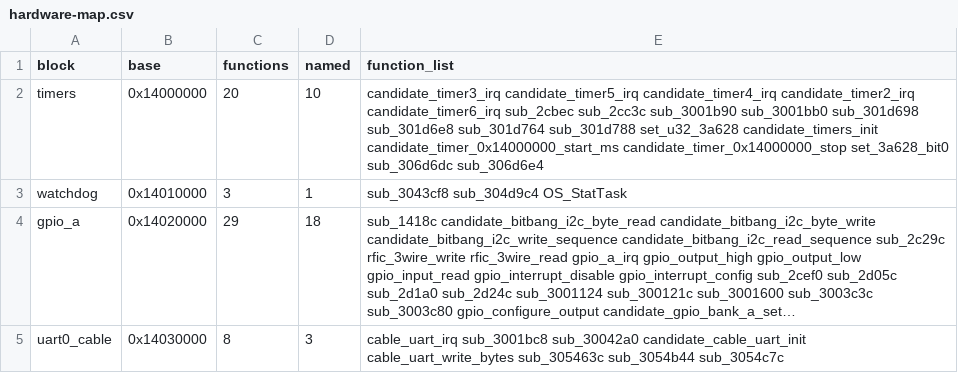
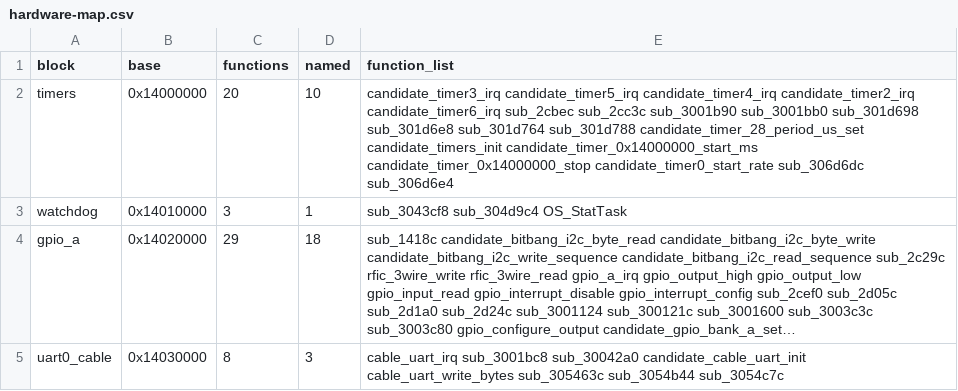
Before and after one commit to dfrederick15/dm32uv-firmware-map, a CSV file: tables/hardware-map.csv, drawn as a sheet; only a part is shown; long unchanged cells end in ….

```diff
--- a/tables/hardware-map.csv
+++ b/tables/hardware-map.csv
@@ -1,3 +1,3 @@
 block,base,functions,named,function_list
-timers,0x14000000,20,10,candidate_timer3_irq candidate_timer5_irq candidate_timer4_irq candidate_timer2_irq candidate_timer6_irq sub_2cbec sub_2cc3c sub_3001b90 sub_3001bb0 sub_301d698 sub_301d6e8 sub_301d764 sub_301d788 set_u32_3a628 candidate_timers_init candidate_timer_0x14000000_start_ms candidate_timer_0x14000000_stop set_3a628_bit0 sub_306d6dc sub_306d6e4
+timers,0x14000000,20,10,candidate_timer3_irq candidate_timer5_irq candidate_timer4_irq candidate_timer2_irq candidate_timer6_irq sub_2cbec sub_2cc3c sub_3001b90 sub_3001bb0 sub_301d698 sub_301d6e8 sub_301d764 sub_301d788 candidate_timer_28_period_us_set candidate_timers_init candidate_timer_0x14000000_start_ms candidate_timer_0x14000000_stop candidate_timer0_start_rate sub_306d6dc sub_306d6e4
 watchdog,0x14010000,3,1,sub_3043cf8 sub_304d9c4 OS_StatTask
```
Also changed, not shown: tables/functions.csv, tables/labels.csv, 14 other files.
